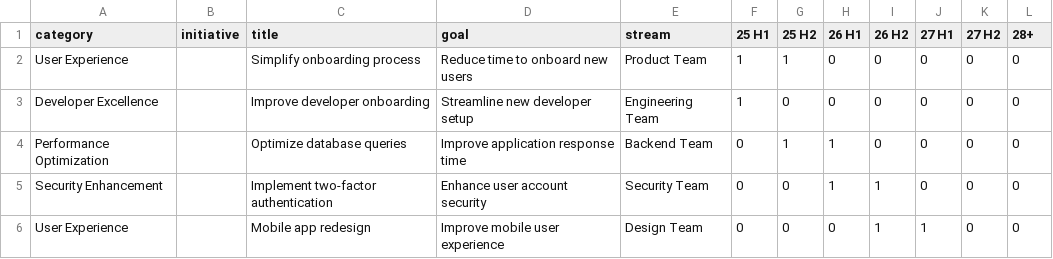
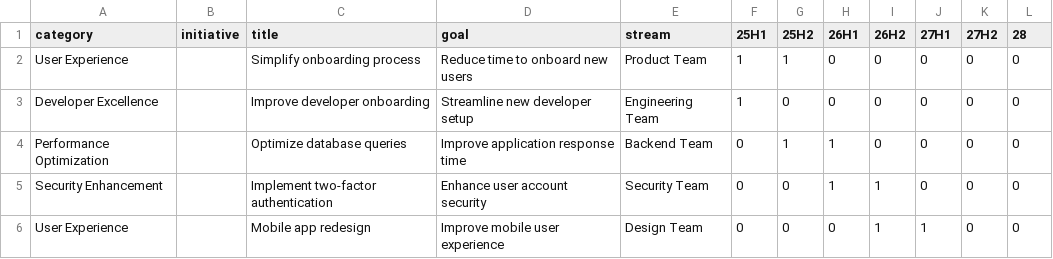
Before and after one commit to PlagueHO/azure-ai-foundry-jumpstart, a CSV file: src/samples/python/azure_ai_inference/initiative_analyzer/sample_backlog.csv, drawn as a sheet.

Commit message:
Remove deprecated files and implement new testing framework for initiative analyzer
- Deleted mobile_backlog.csv as it was no longer needed.
- Updated sample_backlog.csv to change column names for consistency.
- Removed tools/__init__.py and tools/initiative_associator.py as they were obsolete.
- Added test_core_functionality.py to validate core functionality without Azure dependencies.
- Created test_csv_format.py to check CSV format compatibility.
- Introduced test_mock_analysis.py to simulate Azure responses and test the complete workflow.

```diff
--- a/src/samples/python/azure_ai_inference/initiative_analyzer/sample_backlog.csv
+++ b/src/samples/python/azure_ai_inference/initiative_analyzer/sample_backlog.csv
@@ -1,2 +1,2 @@
-category,initiative,title,goal,stream,25 H1,25 H2,26 H1,26 H2,27 H1,27 H2,28+
+category,initiative,title,goal,stream,25H1,25H2,26H1,26H2,27H1,27H2,28
 "User Experience","","Simplify onboarding process","Reduce time to onboard new users","Product Team",1,1,0,0,0,0,0
```
Also changed, not shown: 9 other files.
